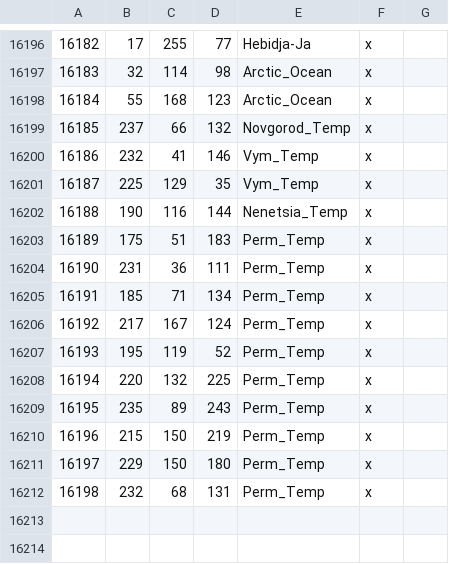
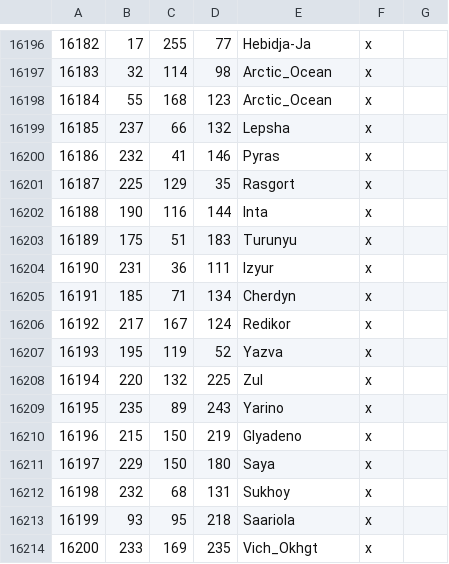
Before and after one commit to Rajas-of-Indochina/mod, a CSV file: indochina/map_data/definition.csv, drawn as a sheet; only a part is shown, gaps mark what is left out.

```diff
--- a/indochina/map_data/definition.csv
+++ b/indochina/map_data/definition.csv
@@ -16198,15 +16198,17 @@
 16184;55;168;123;Arctic_Ocean;x;
-16185;237;66;132;Novgorod_Temp;x;
-16186;232;41;146;Vym_Temp;x;
-16187;225;129;35;Vym_Temp;x;
-16188;190;116;144;Nenetsia_Temp;x;
-16189;175;51;183;Perm_Temp;x;
-16190;231;36;111;Perm_Temp;x;
-16191;185;71;134;Perm_Temp;x;
-16192;217;167;124;Perm_Temp;x;
-16193;195;119;52;Perm_Temp;x;
-16194;220;132;225;Perm_Temp;x;
-16195;235;89;243;Perm_Temp;x;
-16196;215;150;219;Perm_Temp;x;
-16197;229;150;180;Perm_Temp;x;
-16198;232;68;131;Perm_Temp;x;
+16185;237;66;132;Lepsha;x;
+16186;232;41;146;Pyras;x;
+16187;225;129;35;Rasgort;x;
+16188;190;116;144;Inta;x;
+16189;175;51;183;Turunyu;x;
+16190;231;36;111;Izyur;x;
+16191;185;71;134;Cherdyn;x;
+16192;217;167;124;Redikor;x;
+16193;195;119;52;Yazva;x;
+16194;220;132;225;Zul;x;
+16195;235;89;243;Yarino;x;
+16196;215;150;219;Glyadeno;x;
+16197;229;150;180;Saya;x;
+16198;232;68;131;Sukhoy;x;
+16199;93;95;218;Saariola;x;
+16200;233;169;235;Vich_Okhgt;x;
```
Also changed, not shown: 3 other files.
